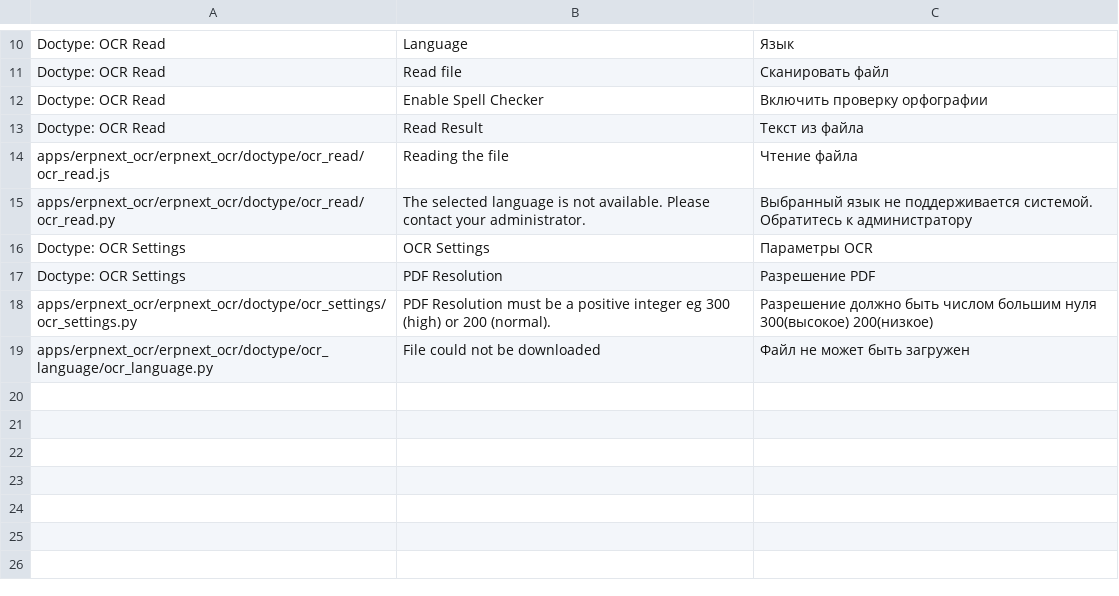
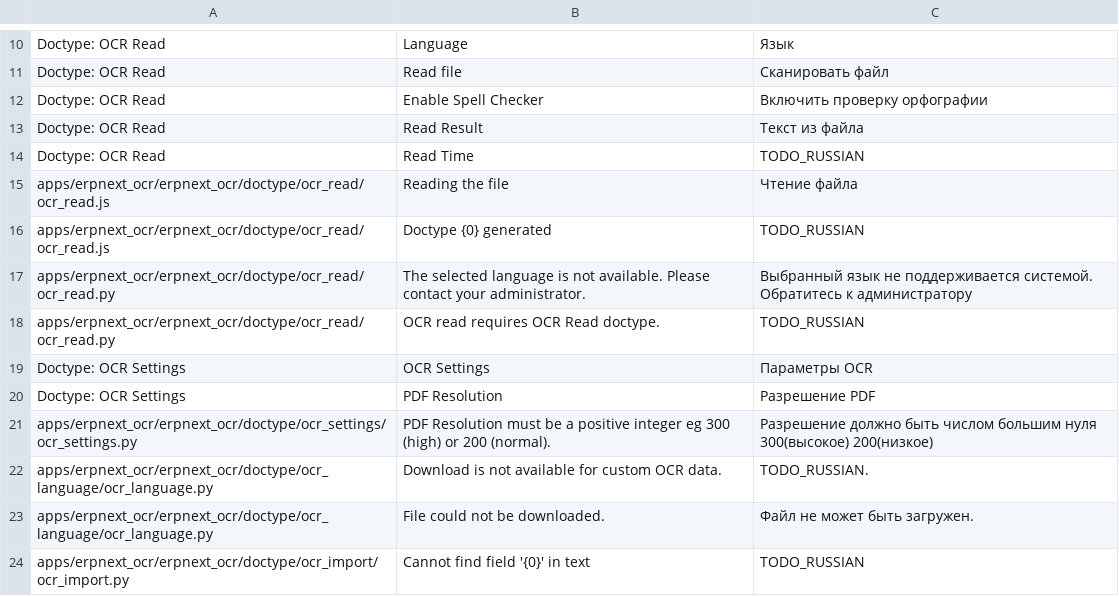
Before and after one commit to Monogramm/erpnext_ocr, a CSV file: erpnext_ocr/translations/ru.csv, drawn as a sheet; only a part is shown, gaps mark what is left out.

```diff
--- a/erpnext_ocr/translations/ru.csv
+++ b/erpnext_ocr/translations/ru.csv
@@ -13,4 +13,7 @@ Doctype: OCR Read,Enable Spell Checker,Включить проверку орф
 Doctype: OCR Read,Read Result,Текст из файла
+Doctype: OCR Read,Read Time,TODO_RUSSIAN
 apps/erpnext_ocr/erpnext_ocr/doctype/ocr_read/ocr_read.js,Reading the file,Чтение файла
+apps/erpnext_ocr/erpnext_ocr/doctype/ocr_read/ocr_read.js,Doctype {0} generated,TODO_RUSSIAN
 apps/erpnext_ocr/erpnext_ocr/doctype/ocr_read/ocr_read.py,The selected language is not available. Please contact your administrator.,Выбранный язык не поддерживается системой. Обратитесь к администратору
+apps/erpnext_ocr/erpnext_ocr/doctype/ocr_read/ocr_read.py,OCR read requires OCR Read doctype.,TODO_RUSSIAN
 Doctype: OCR Settings,OCR Settings,Параметры OCR
@@ -18,2 +21,4 @@ Doctype: OCR Settings,PDF Resolution,Разрешение PDF
 apps/erpnext_ocr/erpnext_ocr/doctype/ocr_settings/ocr_settings.py,PDF Resolution must be a positive integer eg 300 (high) or 200 (normal).,Разрешение должно быть числом большим нуля 300(высокое) 200(низкое)
-apps/erpnext_ocr/erpnext_ocr/doctype/ocr_language/ocr_language.py,File could not be downloaded,Файл не может быть загружен
+apps/erpnext_ocr/erpnext_ocr/doctype/ocr_language/ocr_language.py,Download is not available for custom OCR data.,TODO_RUSSIAN.
+apps/erpnext_ocr/erpnext_ocr/doctype/ocr_language/ocr_language.py,File could not be downloaded.,Файл не может быть загружен.
+apps/erpnext_ocr/erpnext_ocr/doctype/ocr_import/ocr_import.py,Cannot find field '{0}' in text,TODO_RUSSIAN
```
Also changed, not shown: erpnext_ocr/translations/fr.csv, 5 other files.
